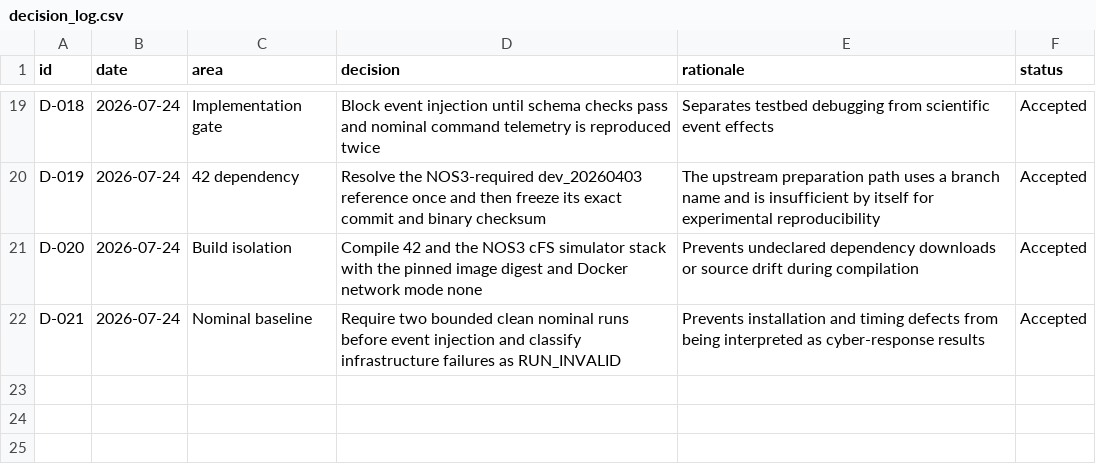
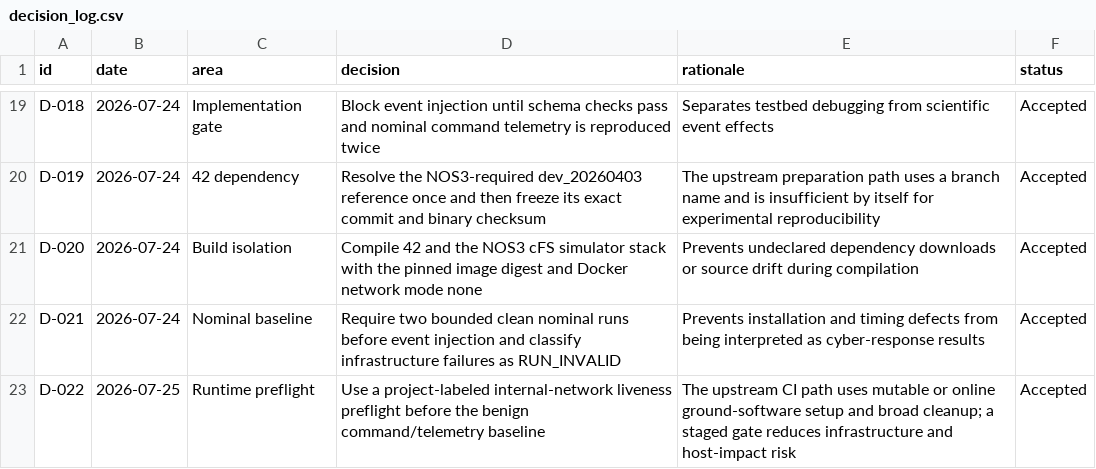
Before and after one commit to Zartharas/mission-aware-satellite-cyber-recovery, a CSV file: tracker/decision_log.csv, drawn as a sheet; only a part is shown, gaps mark what is left out; the diff names each change by its address in the sheet, - before the commit and + after, or states it on an @@ line.

Commit message:
Record staged WP4 runtime preflight decision

```diff
--- a/tracker/decision_log.csv
+++ b/tracker/decision_log.csv
+row 23: D-022 | 2026-07-25 | Runtime preflight | Use a project-labeled internal-network liveness preflight before the benign command/telemetry baseline | The upstream CI path uses mutable or online ground-software setup and broad cleanup; a staged gate reduces infrastructure and host-impact risk | Accepted
```
